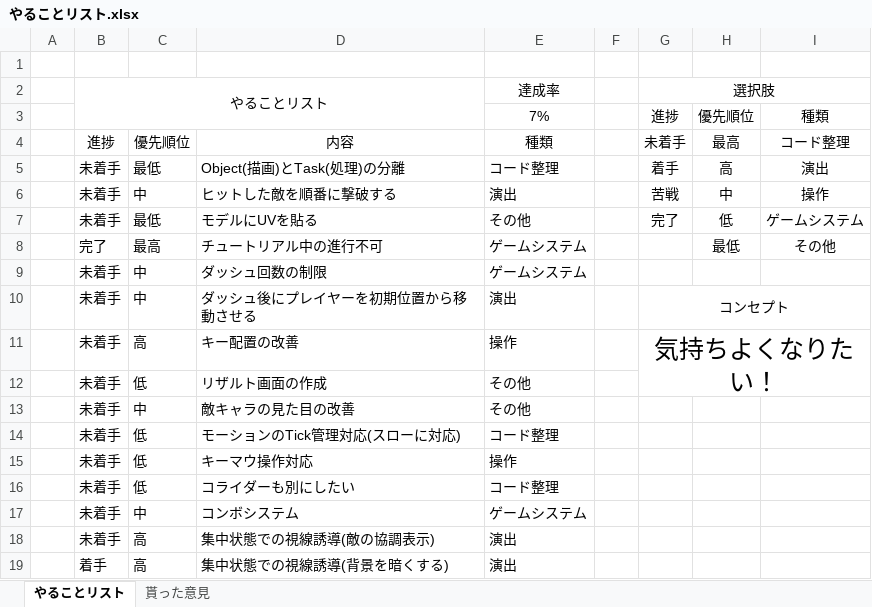
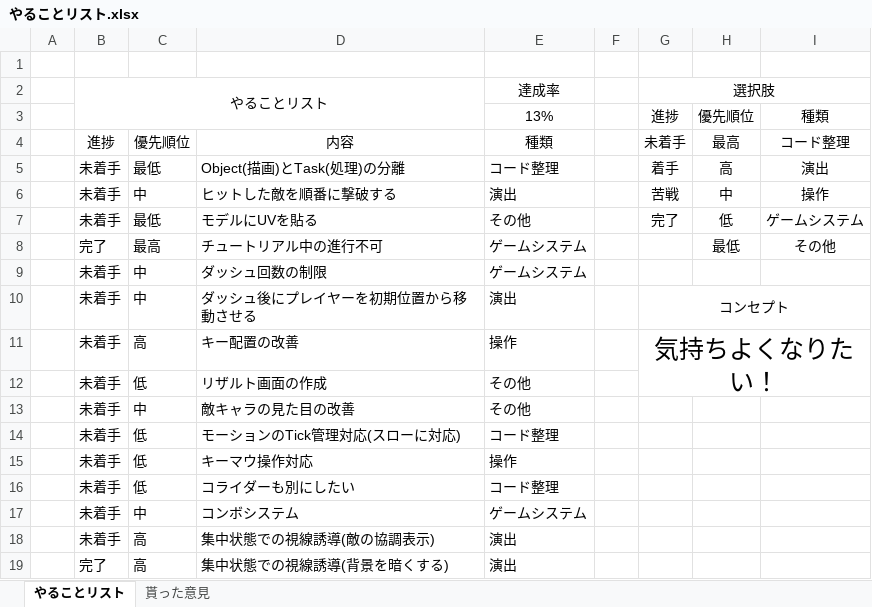
Before and after one commit to TomoyaKanazaki/Act_OneMonth, an Excel workbook: やることリスト.xlsx, sheet やることリスト, drawn as a sheet; values as stored, in another font and other column widths than the file's, no borders; conditional formats not drawn; the diff names each change by its address in the sheet, - before the commit and + after, or states it on an @@ line.

```diff
--- a/やることリスト.xlsx (sheet やることリスト)
+++ b/やることリスト.xlsx (sheet やることリスト)
-E3: 7%
+E3: 13%
-B19: 着手
+B19: 完了
```
Also changed, not shown: 3 other files.
